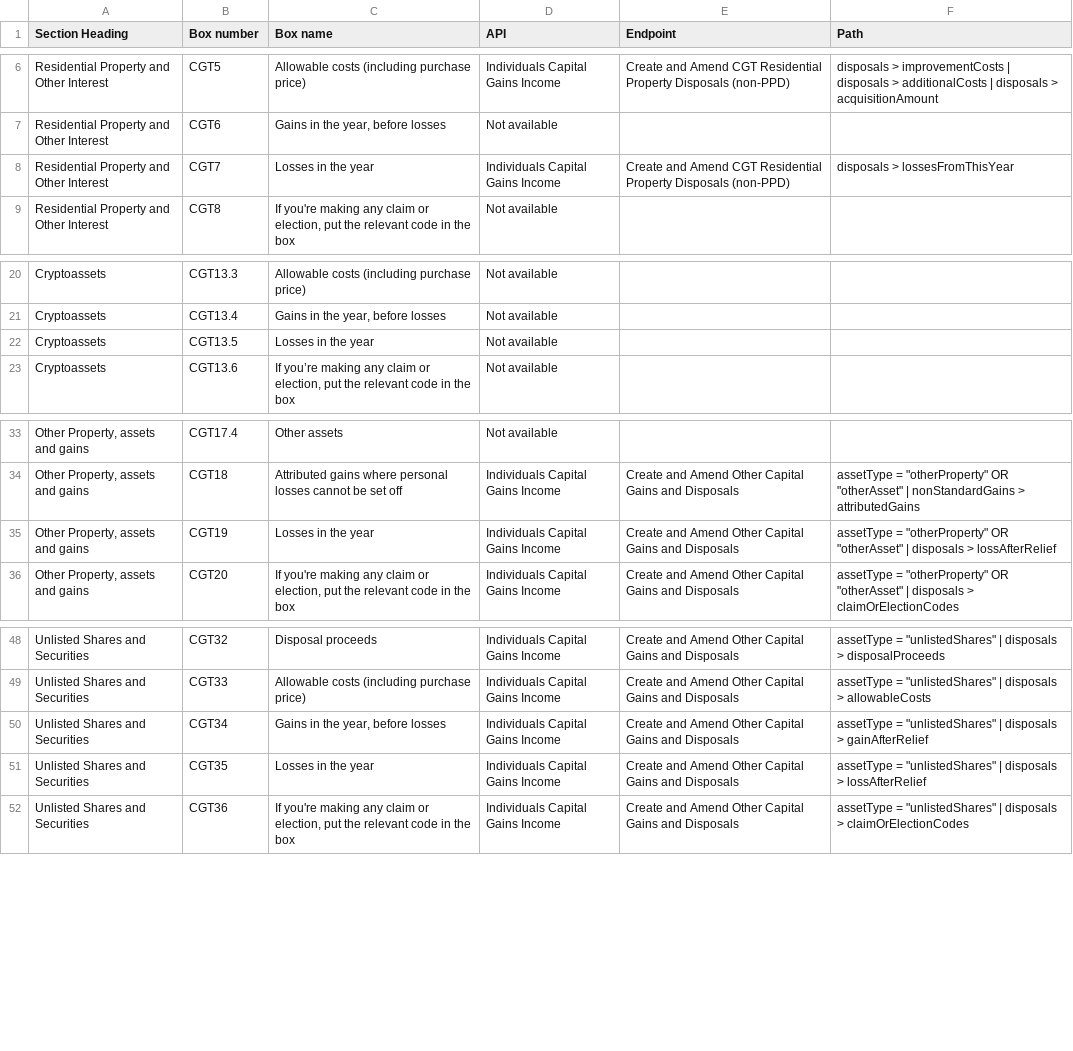
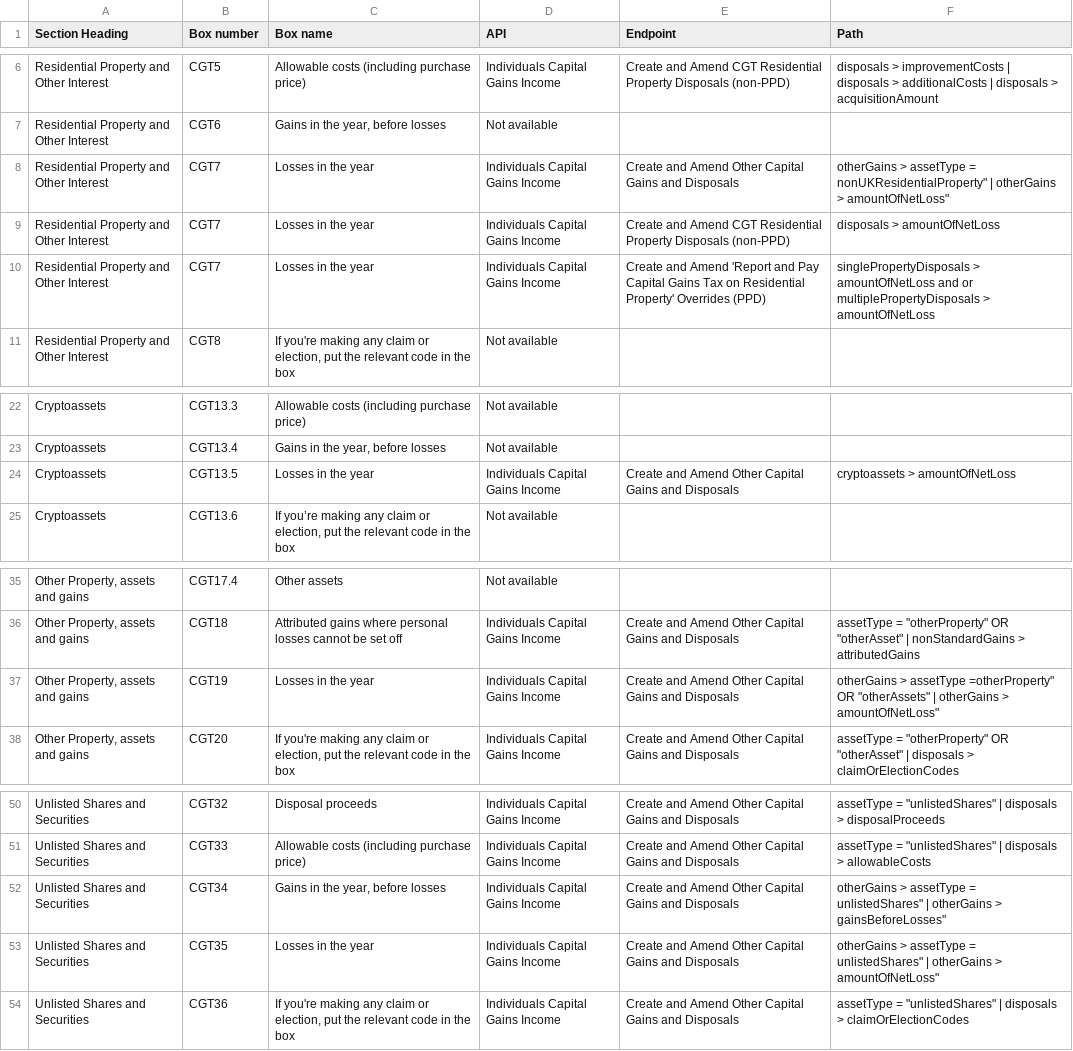
Before and after one commit to hmrc/income-tax-mtd-changelog, a CSV file: mapping/csv/sa108_mapping_v1.csv, drawn as a sheet; only a part is shown, gaps mark what is left out.

Commit message:
CGT updates to mapping info (#401)
* CGT updates to mapping info

* Updates to Lines 9 and 10 of SA108_mapping

* minor updates

```diff
--- a/mapping/csv/sa108_mapping_v1.csv
+++ b/mapping/csv/sa108_mapping_v1.csv
@@ -7,3 +7,5 @@
 "Residential Property and Other Interest","CGT6","Gains in the year, before losses","Not available","",""
-"Residential Property and Other Interest","CGT7"," Losses in the year","Individuals Capital Gains Income","Create and Amend CGT Residential Property Disposals (non-PPD)","disposals > lossesFromThisYear"
+"Residential Property and Other Interest","CGT7"," Losses in the year","Individuals Capital Gains Income","Create and Amend Other Capital Gains and Disposals","otherGains > assetType = "nonUKResidentialProperty" | otherGains > amountOfNetLoss"
+"Residential Property and Other Interest","CGT7"," Losses in the year","Individuals Capital Gains Income","Create and Amend CGT Residential Property Disposals (non-PPD)","disposals > amountOfNetLoss"
+"Residential Property and Other Interest","CGT7"," Losses in the year","Individuals Capital Gains Income","Create and Amend 'Report and Pay Capital Gains Tax on Residential Property' Overrides (PPD)","singlePropertyDisposals > amountOfNetLoss and or multiplePropertyDisposals > amountOfNetLoss"
 "Residential Property and Other Interest","CGT8","If you're making any claim or election, put the relevant code in the box","Not available","",""
@@ -21,3 +23,3 @@
 "Cryptoassets","CGT13.4","Gains in the year, before losses","Not available","",""
-"Cryptoassets","CGT13.5","Losses in the year","Not available","",""
+"Cryptoassets","CGT13.5","Losses in the year","Individuals Capital Gains Income","Create and Amend Other Capital Gains and Disposals","cryptoassets > amountOfNetLoss"
 "Cryptoassets","CGT13.6","If you’re making any claim or election, put the relevant code in the box","Not available","",""
@@ -34,3 +36,3 @@
 "Other Property, assets and gains","CGT18","Attributed gains where personal losses cannot be set off","Individuals Capital Gains Income","Create and Amend Other Capital Gains and Disposals","assetType = ""otherProperty"" OR ""otherAsset""  | nonStandardGains > attributedGains"
-"Other Property, assets and gains","CGT19","Losses in the year","Individuals Capital Gains Income","Create and Amend Other Capital Gains and Disposals","assetType = ""otherProperty"" OR ""otherAsset"" | disposals > lossAfterRelief"
+"Other Property, assets and gains","CGT19","Losses in the year","Individuals Capital Gains Income","Create and Amend Other Capital Gains and Disposals","otherGains > assetType ="otherProperty" OR "otherAssets" | otherGains > amountOfNetLoss"
 "Other Property, assets and gains","CGT20","If you're making any claim or election, put the relevant code in the box","Individuals Capital Gains Income","Create and Amend Other Capital Gains and Disposals","assetType = ""otherProperty"" OR ""otherAsset""  | disposals > claimOrElectionCodes"
@@ -49,4 +51,4 @@
 "Unlisted Shares and Securities","CGT33","Allowable costs (including purchase price)","Individuals Capital Gains Income","Create and Amend Other Capital Gains and Disposals","assetType = ""unlistedShares"" | disposals > allowableCosts"
-"Unlisted Shares and Securities","CGT34","Gains in the year, before losses","Individuals Capital Gains Income","Create and Amend Other Capital Gains and Disposals","assetType = ""unlistedShares"" | disposals > gainAfterRelief"
-"Unlisted Shares and Securities","CGT35","Losses in the year","Individuals Capital Gains Income","Create and Amend Other Capital Gains and Disposals","assetType = ""unlistedShares"" | disposals > lossAfterRelief"
+"Unlisted Shares and Securities","CGT34","Gains in the year, before losses","Individuals Capital Gains Income","Create and Amend Other Capital Gains and Disposals","otherGains > assetType = "unlistedShares" | otherGains > gainsBeforeLosses"
+"Unlisted Shares and Securities","CGT35","Losses in the year","Individuals Capital Gains Income","Create and Amend Other Capital Gains and Disposals","otherGains > assetType = "unlistedShares" | otherGains > amountOfNetLoss"
 "Unlisted Shares and Securities","CGT36","If you're making any claim or election, put the relevant code in the box","Individuals Capital Gains Income","Create and Amend Other Capital Gains and Disposals","assetType = ""unlistedShares"" | disposals > claimOrElectionCodes"
```
